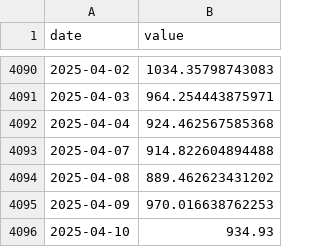
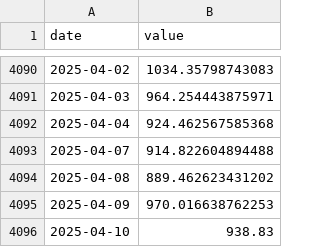
Before and after one commit to aleclearmind/investing, a CSV file: facts/indexes/s&p-small-cap-600-growth-index.csv, drawn as a sheet; only a part is shown, gaps mark what is left out.

```diff
--- a/facts/indexes/s&p-small-cap-600-growth-index.csv
+++ b/facts/indexes/s&p-small-cap-600-growth-index.csv
@@ -4095,2 +4095,2 @@ date,value
 2025-04-09,970.016638762253
-2025-04-10,934.93
+2025-04-10,938.83
```
Also changed, not shown: facts/indexes/s&p-500-index.csv, facts/indexes/s&p-global-1200-index.csv, 4 other files.
